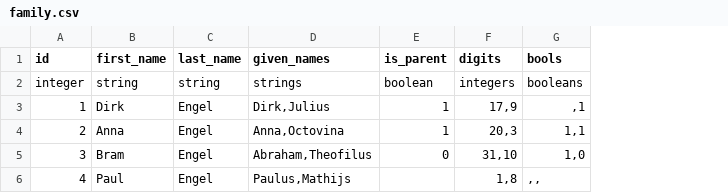
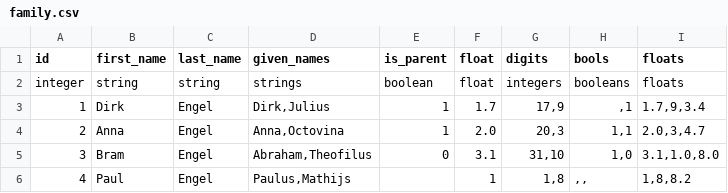
Before and after one commit to archan937/csonv.js, a CSV file: demo/family.csv, drawn as a sheet; the diff names each change by its address in the sheet, - before the commit and + after, or states it on an @@ line.

Commit message:
Defining parse methods only once Added parsing single floats and an array of floats

```diff
--- a/demo/family.csv
+++ b/demo/family.csv
+column F (float), rows 2-6: float | 1.7 | 2.0 | 3.1 | 1
+column I (floats), rows 2-6: floats | 1.7,9,3.4 | 2.0,3,4.7 | 3.1,1.0,8.0 | 1,8,8.2
```
Also changed, not shown: 1 other file.
